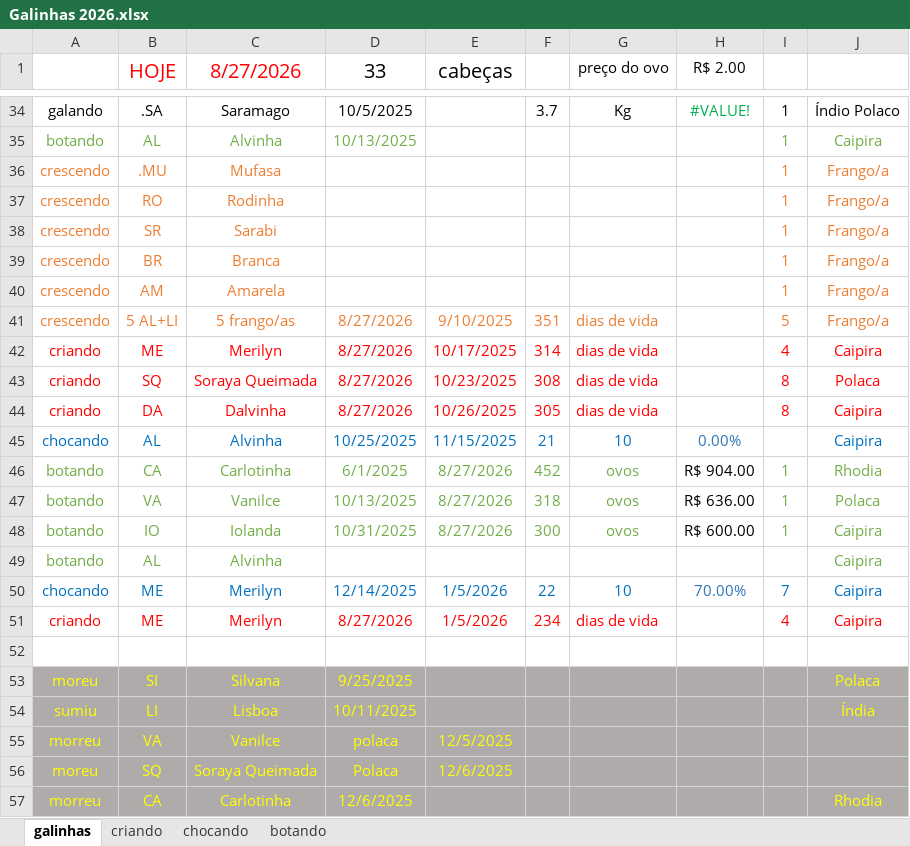
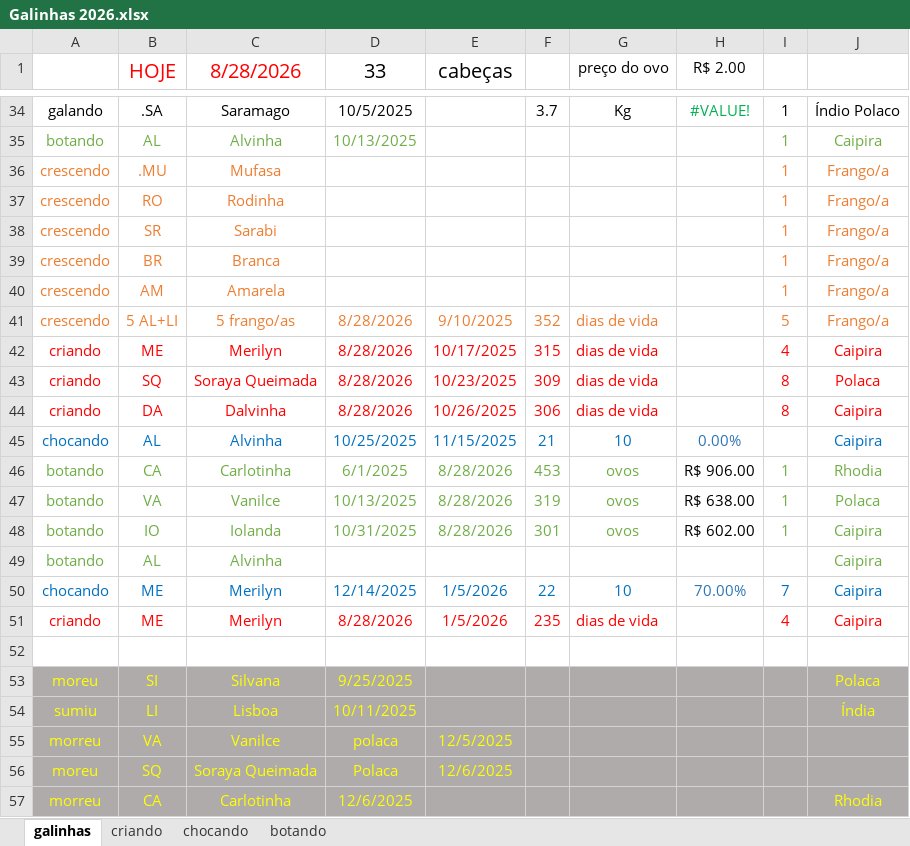
Before and after one commit to HumbertoEliaSoares01/BichosDeCasa, an Excel workbook: Galinhas/Galinhas 2026.xlsx, sheet galinhas, drawn as a sheet; only a part is shown, gaps mark what is left out; values as stored, in another font and other column widths than the file's, no borders; the diff covers the shown part only; the diff names each change by its address in the sheet, - before the commit and + after, or states it on an @@ line.

Commit message:
Update Galinhas 2026.xlsx

```diff
--- a/Galinhas/Galinhas 2026.xlsx (sheet galinhas)
+++ b/Galinhas/Galinhas 2026.xlsx (sheet galinhas)
-C1: 8/27/2026
+C1: 8/28/2026
-D41:D44 (33): 8/27/2026
+D41:D44 (33): 8/28/2026
-F41: 351
+F41: 352
-F42: 314
+F42: 315
-F43: 308
+F43: 309
-F44: 305
+F44: 306
-E46:E48 (cabeças): 8/27/2026
+E46:E48 (cabeças): 8/28/2026
-F46: 452
+F46: 453
-H46 (R$ 2.00): R$ 904.00
+H46 (R$ 2.00): R$ 906.00
-F47: 318
+F47: 319
-H47 (R$ 2.00): R$ 636.00
+H47 (R$ 2.00): R$ 638.00
-F48: 300
+F48: 301
-H48 (R$ 2.00): R$ 600.00
+H48 (R$ 2.00): R$ 602.00
-D51 (33): 8/27/2026
+D51 (33): 8/28/2026
-F51: 234
+F51: 235
```
Also changed, not shown: 16 edited cells elsewhere in this sheet, sheet criando, sheet botando, sheet chocando.
